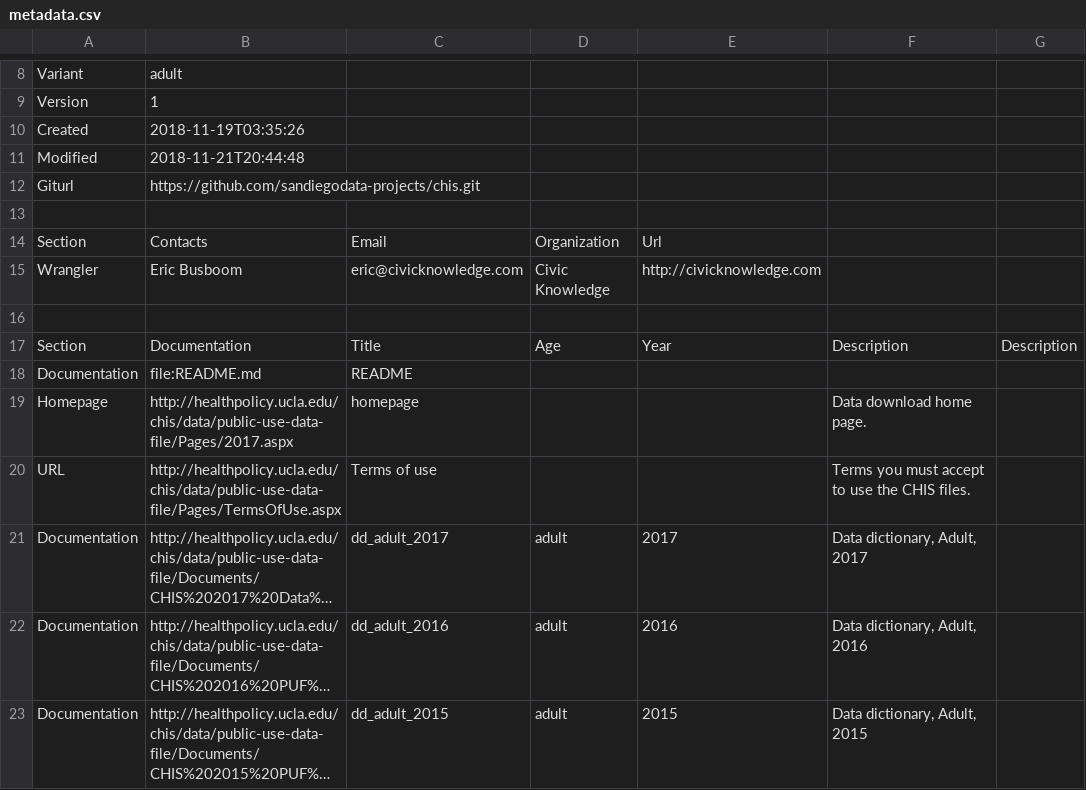
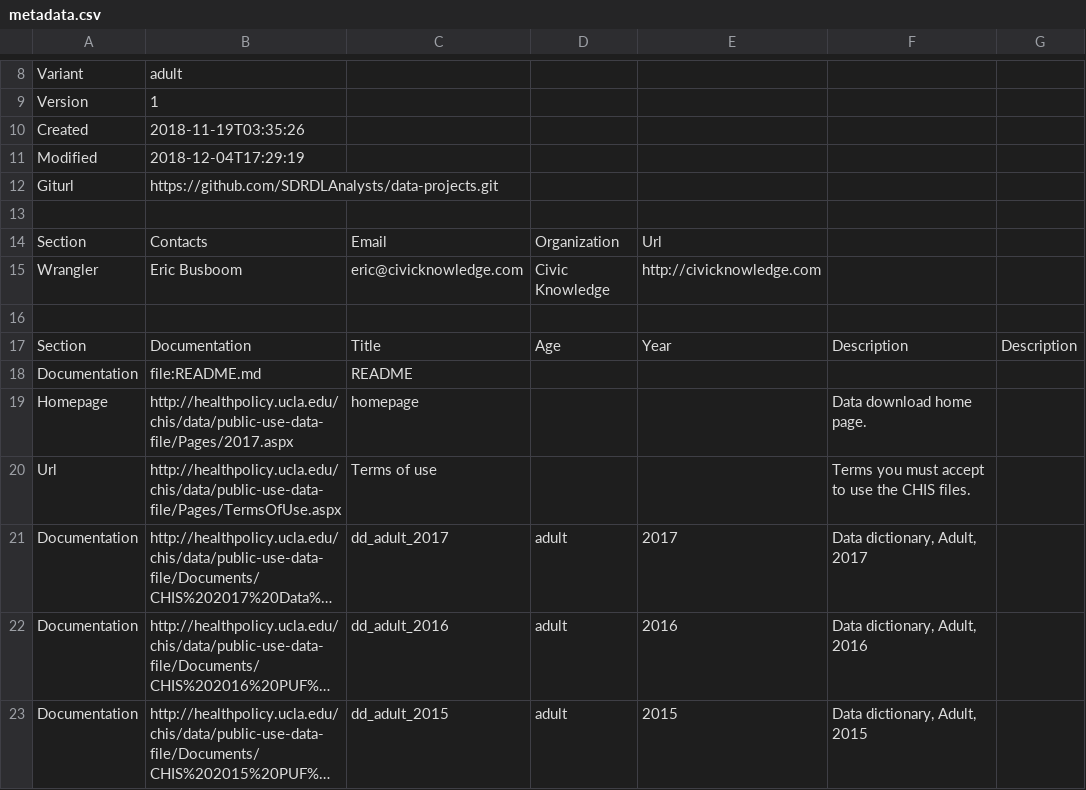
Before and after one commit to SDRDLAnalysts/data-projects, a CSV file: chis/healthpolicy.ucla.edu-chis/metadata.csv, drawn as a sheet; only a part is shown, gaps mark what is left out; long unchanged cells end in …; the diff covers the shown part only; the diff names each change by its address in the sheet, - before the commit and + after, or states it on an @@ line.

```diff
--- a/chis/healthpolicy.ucla.edu-chis/metadata.csv
+++ b/chis/healthpolicy.ucla.edu-chis/metadata.csv
-B11: 2018-11-21T20:44:48
+B11: 2018-12-04T17:29:19
-B12: https://github.com/sandiegodata-projects/chis.git
+B12: https://github.com/SDRDLAnalysts/data-projects.git
-A20: URL
+A20: Url
```
Also changed, not shown: 25 added rows elsewhere in this file, tablecloth.io-storytent/metadata.csv, 4 other files.
